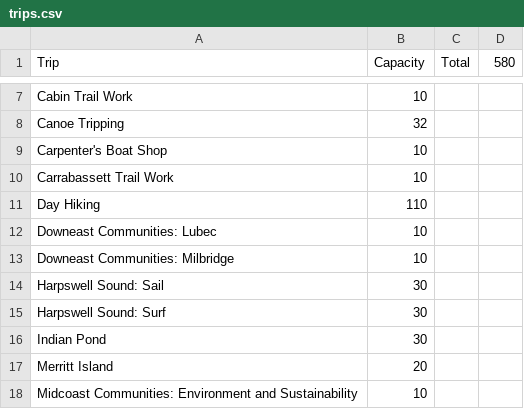
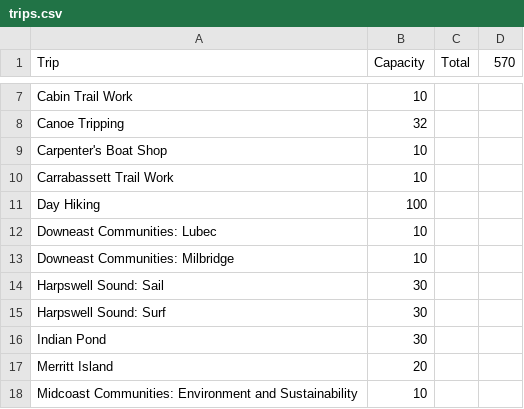
Before and after one commit to willdbk/trip-placement, a CSV file: trips.csv, drawn as a sheet; only a part is shown, gaps mark what is left out; the diff names each change by its address in the sheet, - before the commit and + after, or states it on an @@ line.

```diff
--- a/trips.csv
+++ b/trips.csv
-D1: 580
+D1: 570
-B11 (Capacity): 110
+B11 (Capacity): 100
```
Also changed, not shown: OrientationPlacement.csv, 2 other files.
